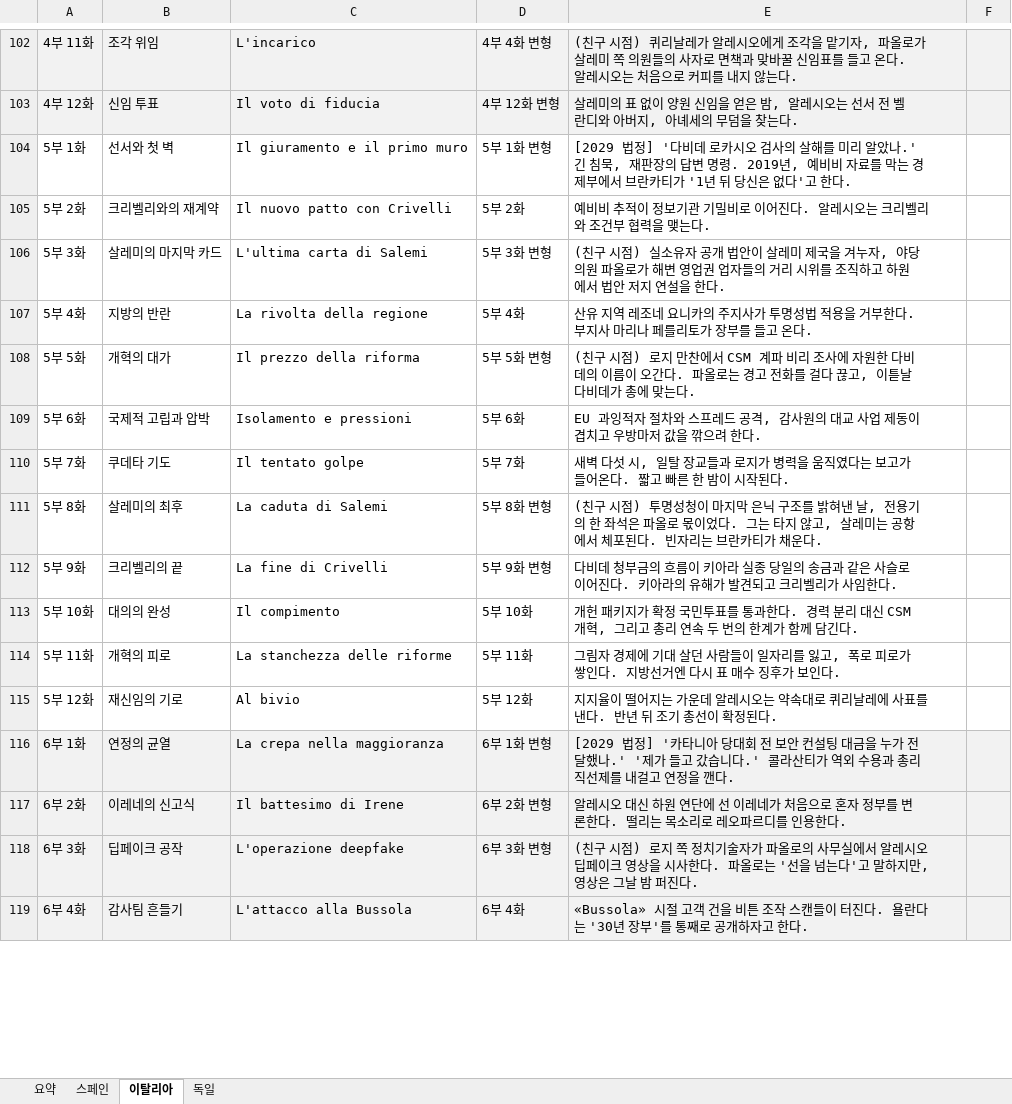
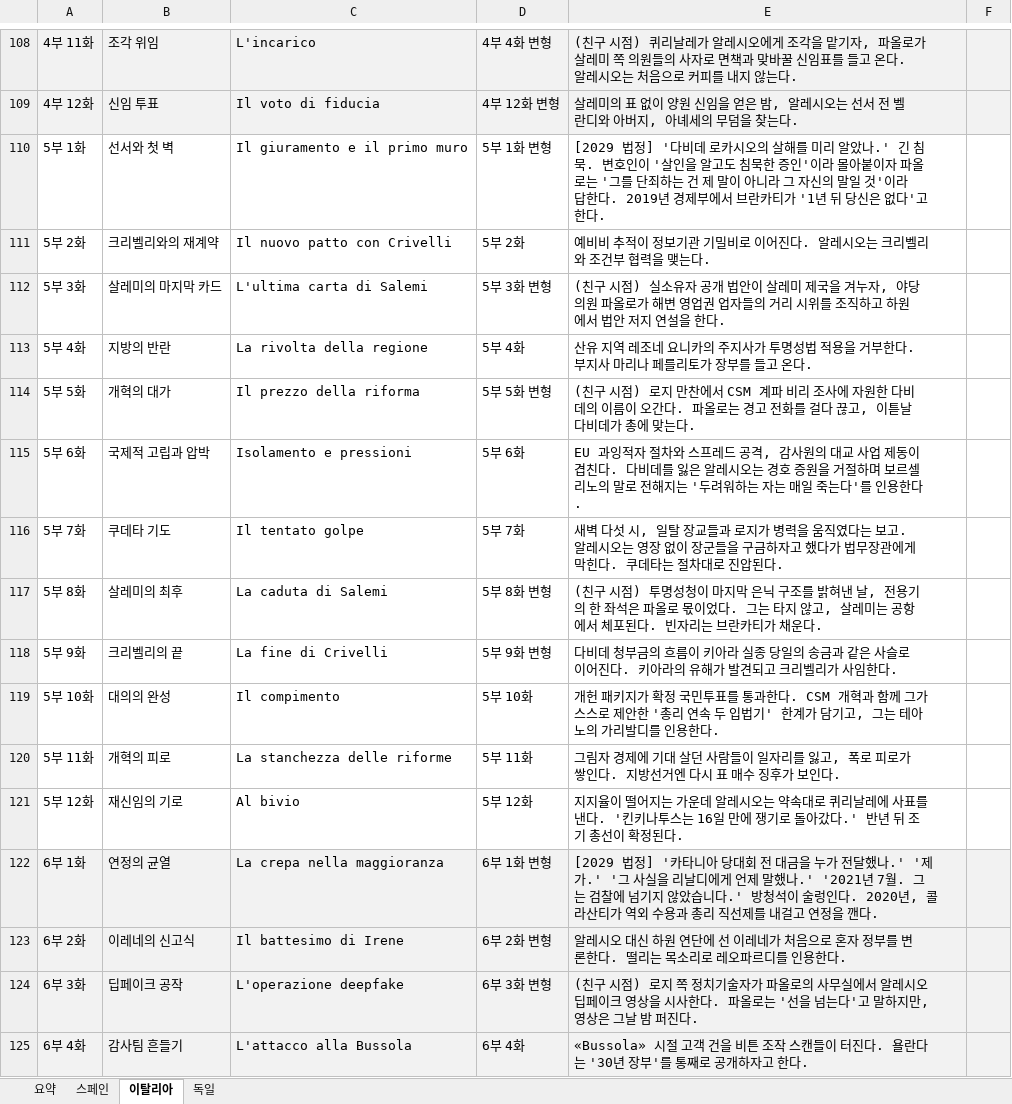
Before and after one commit to svetsvet1982/Spanish_Madrid, an Excel workbook: 기획안/혼합안_이탈리아_스페인_독일.xlsx, sheet 이탈리아, drawn as a sheet; only a part is shown, gaps mark what is left out; values as stored, in another font and other column widths than the file's, no borders; addresses are those after the commit; the diff covers the shown part only; the diff names each change by its address in the sheet, - before the commit and + after, or states it on an @@ line.

```diff
--- a/기획안/혼합안_이탈리아_스페인_독일.xlsx (sheet 이탈리아)
+++ b/기획안/혼합안_이탈리아_스페인_독일.xlsx (sheet 이탈리아)
-E110: …로카시오 검사의 살해를 미리 알았나.' 긴 침묵, 재판장의 답변 명령. 2019년, 예비비 자료를 막는 경제부…
+E110: …로카시오의 살해를 미리 알았나.' 긴 침묵. 변호인이 '살인을 알고도 침묵한 증인'이라 몰아붙이자 파올로는 '그를 단죄하는 건 제 말이 아니라 그 자신의 말일 것'이라 답한다. 2019년 경제부…
-E115: …동이 겹치고 우방마저 값을 깎으려 한다.
+E115: …동이 겹친다. 다비데를 잃은 알레시오는 경호 증원을 거절하며 보르셀리노의 말로 전해지는 '두려워하는 자는 매일 죽는다'를 인용한다.
-E116: …는 보고가 들어온다. 짧고 빠른 한 밤이 시작된다.
+E116: …는 보고. 알레시오는 영장 없이 장군들을 구금하자고 했다가 법무장관에게 막힌다. 쿠데타는 절차대로 진압된다.
-E119: …과한다. 경력 분리 대신 CSM 개혁, 그리고 총리 연속 두 번의 한계가 함께 담긴다.
+E119: …과한다. CSM 개혁과 함께 그가 스스로 제안한 '총리 연속 두 입법기' 한계가 담기고, 그는 테아노의 가리발디를 인용한다.
-E121: …낸다. 반년 뒤…
+E121: …낸다. '킨키나투스는 16일 만에 쟁기로 돌아갔다.' 반년 뒤…
-E122: …회 전 보안 컨설팅 대금을 누가 전달했나.' '제가 들고 갔습니다.' 콜라산티…
+E122: …회 전 대금을 누가 전달했나.' '제가.' '그 사실을 리날디에게 언제 말했나.' '2021년 7월. 그는 검찰에 넘기지 않았습니다.' 방청석이 술렁인다. 2020년, 콜라산티…
```
Also changed, not shown: 18 added rows, 214 edited cells and cell formats elsewhere in this sheet, sheet 요약.
